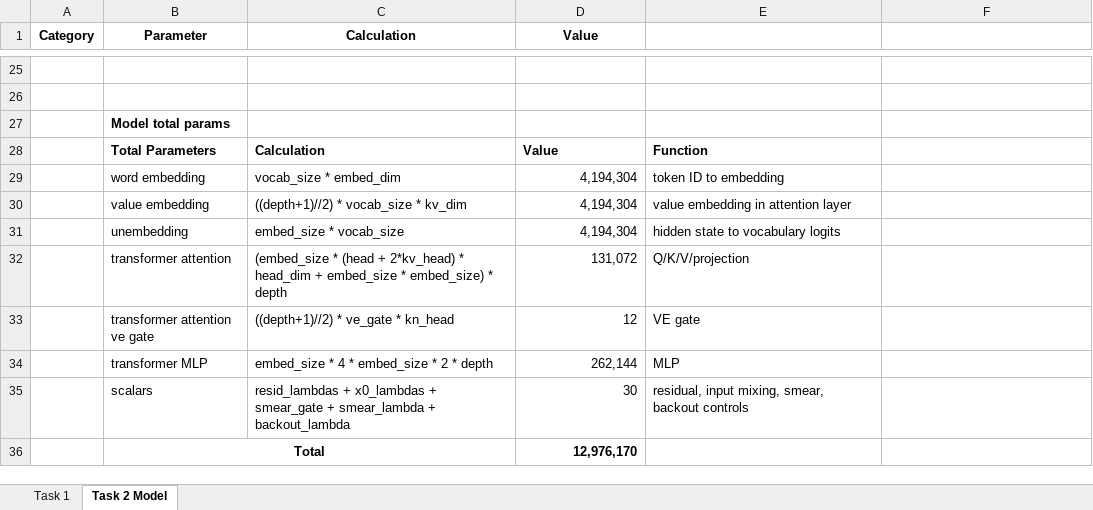
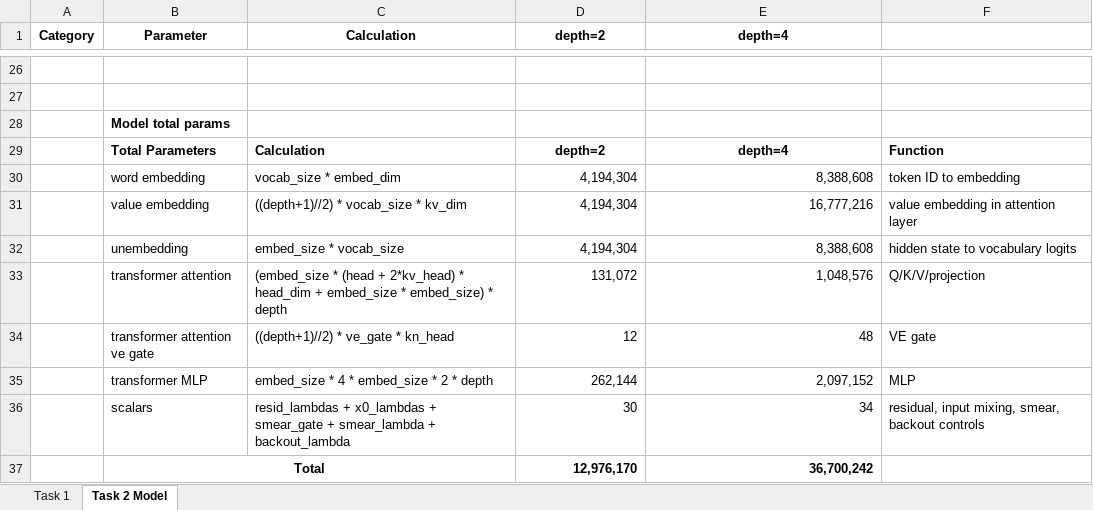
Before and after one commit to ssswzh/AgenticLLMs_Assignment1_nanochat, an Excel workbook: group28/Group28_tables.xlsx, sheet Task 2 Model, drawn as a sheet; only a part is shown, gaps mark what is left out; values as stored, in another font and other column widths than the file's, no borders; addresses are those after the commit; the diff covers the shown part only; the diff names each change by its address in the sheet, - before the commit and + after, or states it on an @@ line.

Commit message:
add depth=4 model parameter

```diff
--- a/group28/Group28_tables.xlsx (sheet Task 2 Model)
+++ b/group28/Group28_tables.xlsx (sheet Task 2 Model)
-D1: Value
+D1: depth=2
-E1: (empty)
+E1: depth=4
-D29 (depth=2): Value
+D29 (depth=2): depth=2
-D29:E29 alignment: left
+D29:E29 alignment: center
-E29 (depth=4): Function
+E29 (depth=4): depth=4
-F29: (empty)
+F29: Function
-E30 (depth=4): token ID to embedding
+E30 (depth=4): 8,388,608
-F30: (empty)
+F30: token ID to embedding
-E31 (depth=4): value embedding in attention layer
+E31 (depth=4): 16,777,216
-F31: (empty)
+F31: value embedding in attention layer
-E32 (depth=4): hidden state to vocabulary logits
+E32 (depth=4): 8,388,608
-F32: (empty)
+F32: hidden state to vocabulary logits
-E33 (depth=4): Q/K/V/projection
+E33 (depth=4): 1,048,576
-F33: (empty)
+F33: Q/K/V/projection
-E34 (depth=4): VE gate
+E34 (depth=4): 48
-F34: (empty)
+F34: VE gate
-E35 (depth=4): MLP
+E35 (depth=4): 2,097,152
-F35: (empty)
+F35: MLP
-E36 (depth=4): residual, input mixing, smear, backout controls
+E36 (depth=4): 34
-F36: (empty)
+F36: residual, input mixing, smear, backout controls
-E37 (depth=4): (empty)
+E37 (depth=4): 36,700,242
```
Also changed, not shown: 1 added row and 25 edited cells elsewhere in this sheet, formulas that keep their value.
